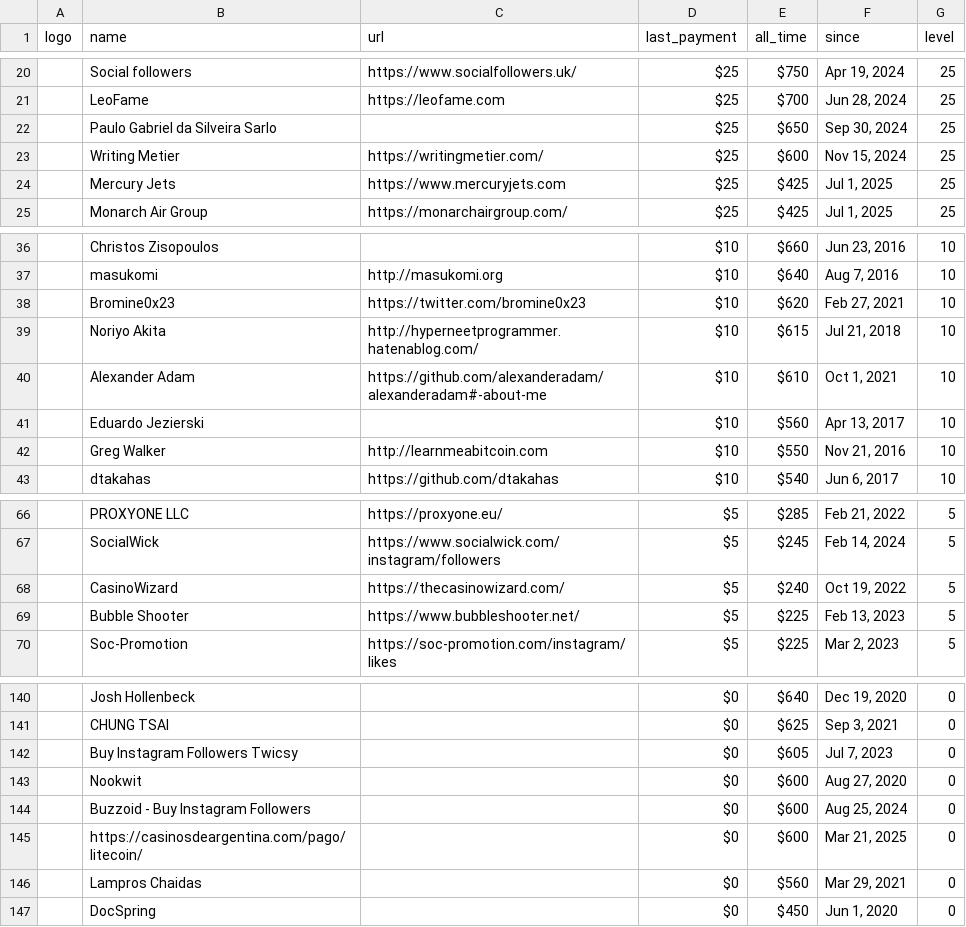
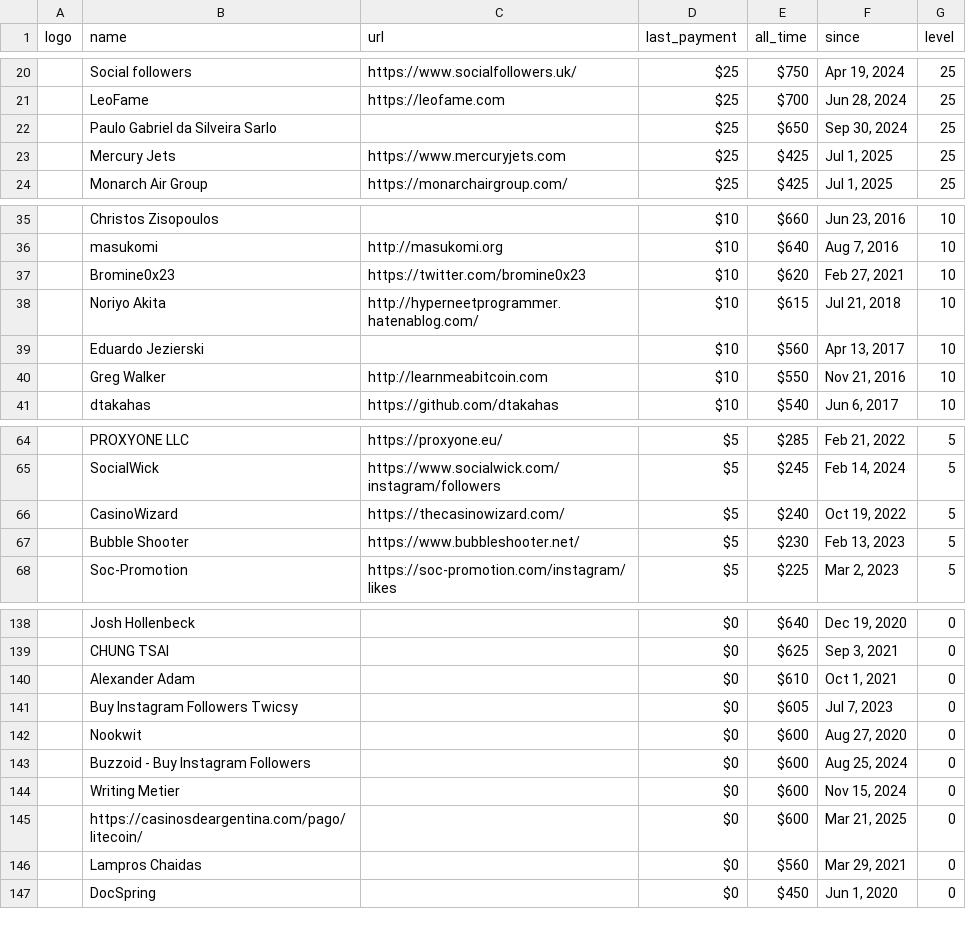
Before and after one commit to crystal-lang/crystal-website, a CSV file: _data/sponsors.csv, drawn as a sheet; only a part is shown, gaps mark what is left out; removed rows and columns are numbered as before the commit, all else as after; the diff names each change by its address in the sheet, - before the commit and + after, or states it on an @@ line.

```diff
--- a/_data/sponsors.csv
+++ b/_data/sponsors.csv
-row 23:  | Writing Metier | https://writingmetier.com/ | $25 | $600 | Nov 15, 2024 | 25
-row 40:  | Alexander Adam | https://github.com/alexanderadam/alexanderadam#-about-me | $10 | $610 | Oct 1, 2021 | 10
-E67 (all_time): $225
+E67 (all_time): $230
+row 140:  | Alexander Adam |  | $0 | $610 | Oct 1, 2021 | 0
+row 144:  | Writing Metier |  | $0 | $600 | Nov 15, 2024 | 0
```
Also changed, not shown: 1 other file.
